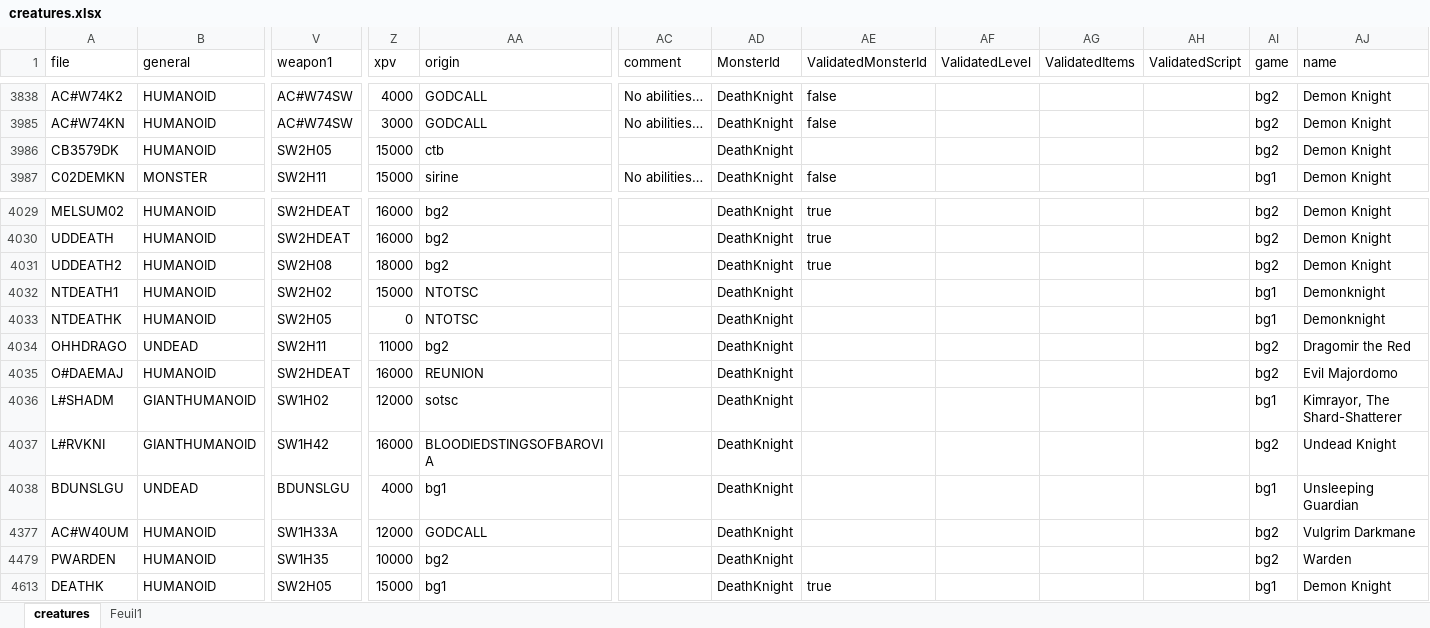
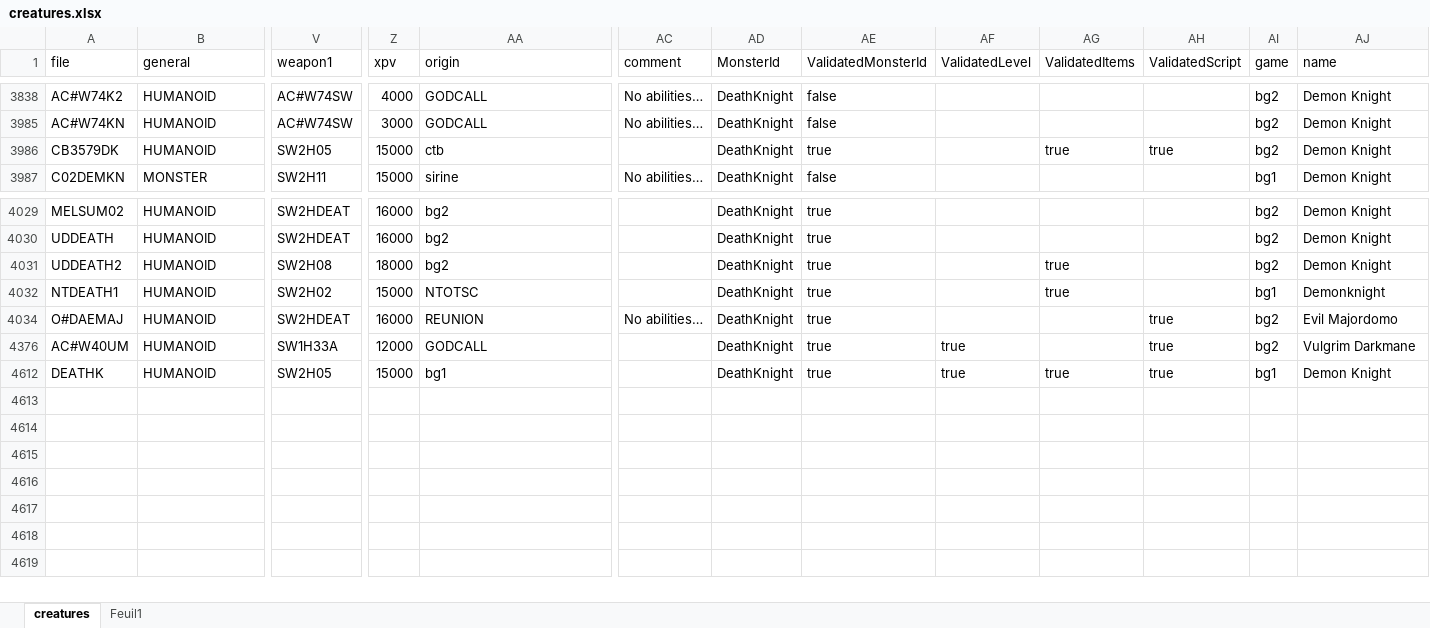
Before and after one commit to arnaudpourbaix/enhanced-creatures, an Excel workbook: assets/creatures.xlsx, sheet creatures, drawn as a sheet; only a part is shown, gaps mark what is left out; values as stored, in another font and other column widths than the file's, no borders; table styles not drawn; removed rows and columns are numbered as before the commit, all else as after; rows hold the shown columns only; the diff covers the shown part only; the diff names each change by its address in the sheet, - before the commit and + after, or states it on an @@ line.

Commit message:
feat: death knight

```diff
--- a/assets/creatures.xlsx (sheet creatures)
+++ b/assets/creatures.xlsx (sheet creatures)
-AE3986 (ValidatedMonsterId): (empty)
+AE3986 (ValidatedMonsterId): true
-AG3986 (ValidatedItems): (empty)
+AG3986 (ValidatedItems): true
-AH3986 (ValidatedScript): (empty)
+AH3986 (ValidatedScript): true
-AG4031:AG4032 (ValidatedItems): (empty)
+AG4031:AG4032 (ValidatedItems): true
-AE4032 (ValidatedMonsterId): (empty)
+AE4032 (ValidatedMonsterId): true
-row 4033: NTDEATHK | HUMANOID | SW2H05 | 0 | NTOTSC |  | DeathKnight |  |  |  |  | bg1 | Demonknight
-row 4034: OHHDRAGO | UNDEAD | SW2H11 | 11000 | bg2 |  | DeathKnight |  |  |  |  | bg2 | Dragomir the Red
-AC4034 (comment): (empty)
+AC4034 (comment): No abilities…
-AE4034 (ValidatedMonsterId): (empty)
+AE4034 (ValidatedMonsterId): true
-AH4034 (ValidatedScript): (empty)
+AH4034 (ValidatedScript): true
-row 4036: L#SHADM | GIANTHUMANOID | SW1H02 | 12000 | sotsc |  | DeathKnight |  |  |  |  | bg1 | Kimrayor, The Shard-Shatterer
-row 4037: L#RVKNI | GIANTHUMANOID | SW1H42 | 16000 | BLOODIEDSTINGSOFBAROVIA |  | DeathKnight |  |  |  |  | bg2 | Undead Knight
-row 4038: BDUNSLGU | UNDEAD | BDUNSLGU | 4000 | bg1 |  | DeathKnight |  |  |  |  | bg1 | Unsleeping Guardian
-AE4376 (ValidatedMonsterId): (empty)
+AE4376 (ValidatedMonsterId): true
-AF4376 (ValidatedLevel): (empty)
+AF4376 (ValidatedLevel): true
-AH4376 (ValidatedScript): (empty)
+AH4376 (ValidatedScript): true
-row 4479: PWARDEN | HUMANOID | SW1H35 | 10000 | bg2 |  | DeathKnight |  |  |  |  | bg2 | Warden
-AF4612 (ValidatedLevel): (empty)
+AF4612 (ValidatedLevel): true
-AG4612 (ValidatedItems): (empty)
+AG4612 (ValidatedItems): true
-AH4612 (ValidatedScript): (empty)
+AH4612 (ValidatedScript): true
```
Also changed, not shown: 19 removed rows elsewhere in this sheet, sheet Feuil1, hidden cells, 8 other files.
